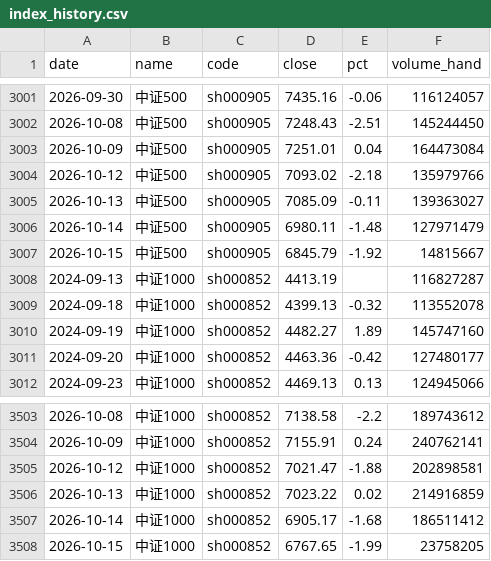
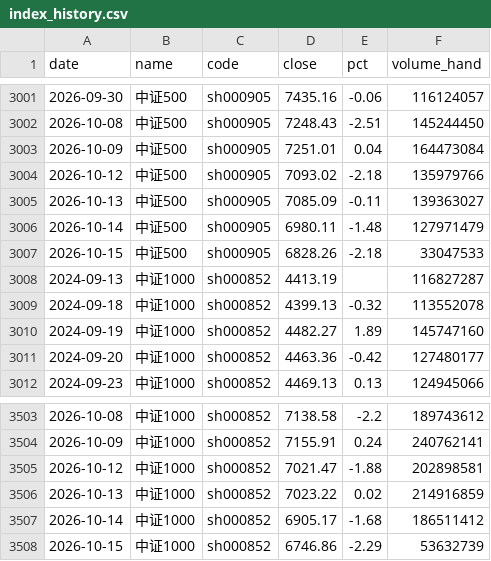
Before and after one commit to 2829186707-jpg/etf-futures-dashboard-site, a CSV file: data/index_history.csv, drawn as a sheet; only a part is shown, gaps mark what is left out; the diff covers the shown part only.

Commit message:
每日数据更新：2026-10-15

```diff
--- a/data/index_history.csv
+++ b/data/index_history.csv
@@ -3006,3 +3006,3 @@ date,name,code,close,pct,volume_hand
 2026-10-14,中证500,sh000905,6980.11,-1.48,127971479
-2026-10-15,中证500,sh000905,6845.79,-1.92,14815667
+2026-10-15,中证500,sh000905,6828.26,-2.18,33047533
 2024-09-13,中证1000,sh000852,4413.19,,116827287
@@ -3507,2 +3507,2 @@ date,name,code,close,pct,volume_hand
 2026-10-14,中证1000,sh000852,6905.17,-1.68,186511412
-2026-10-15,中证1000,sh000852,6767.65,-1.99,23758205
+2026-10-15,中证1000,sh000852,6746.86,-2.29,53632739
```
Also changed, not shown: 15 edited cells elsewhere in this file.
